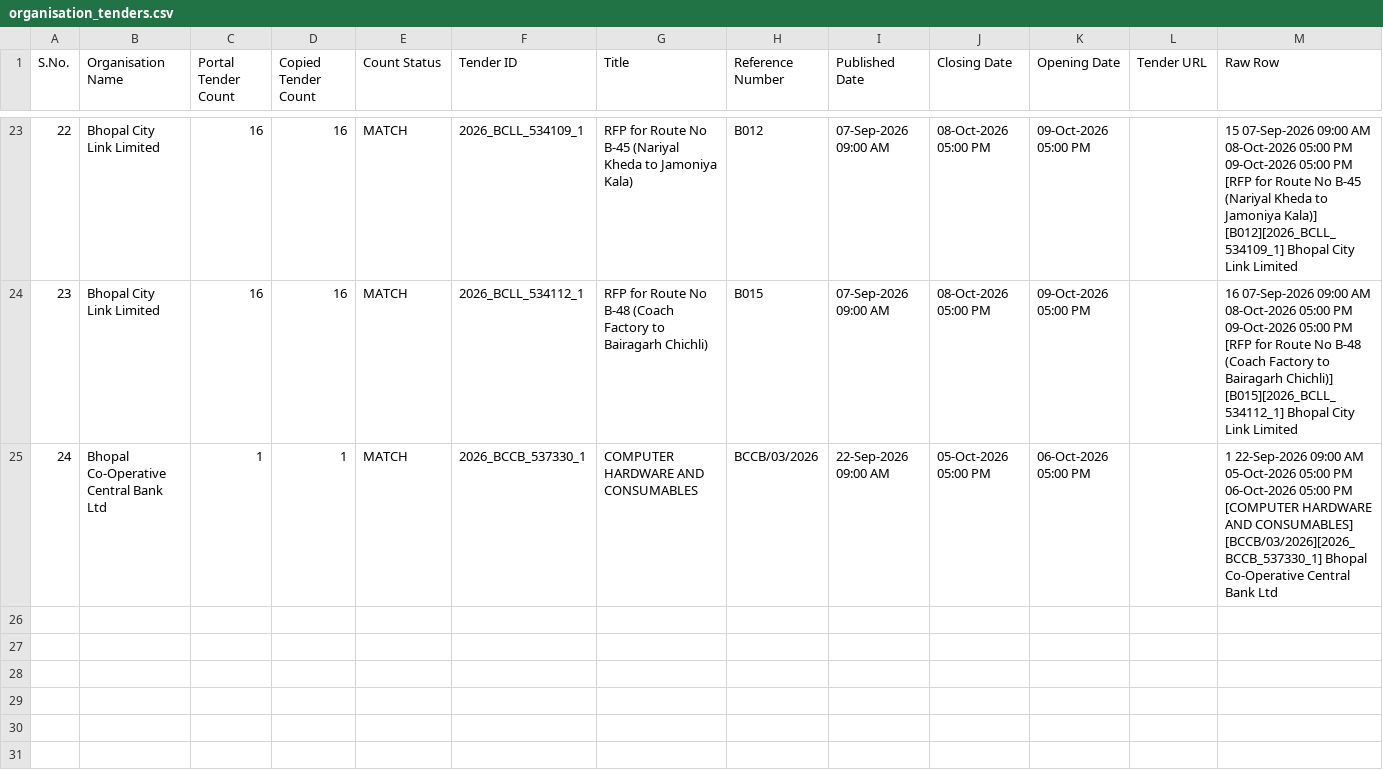
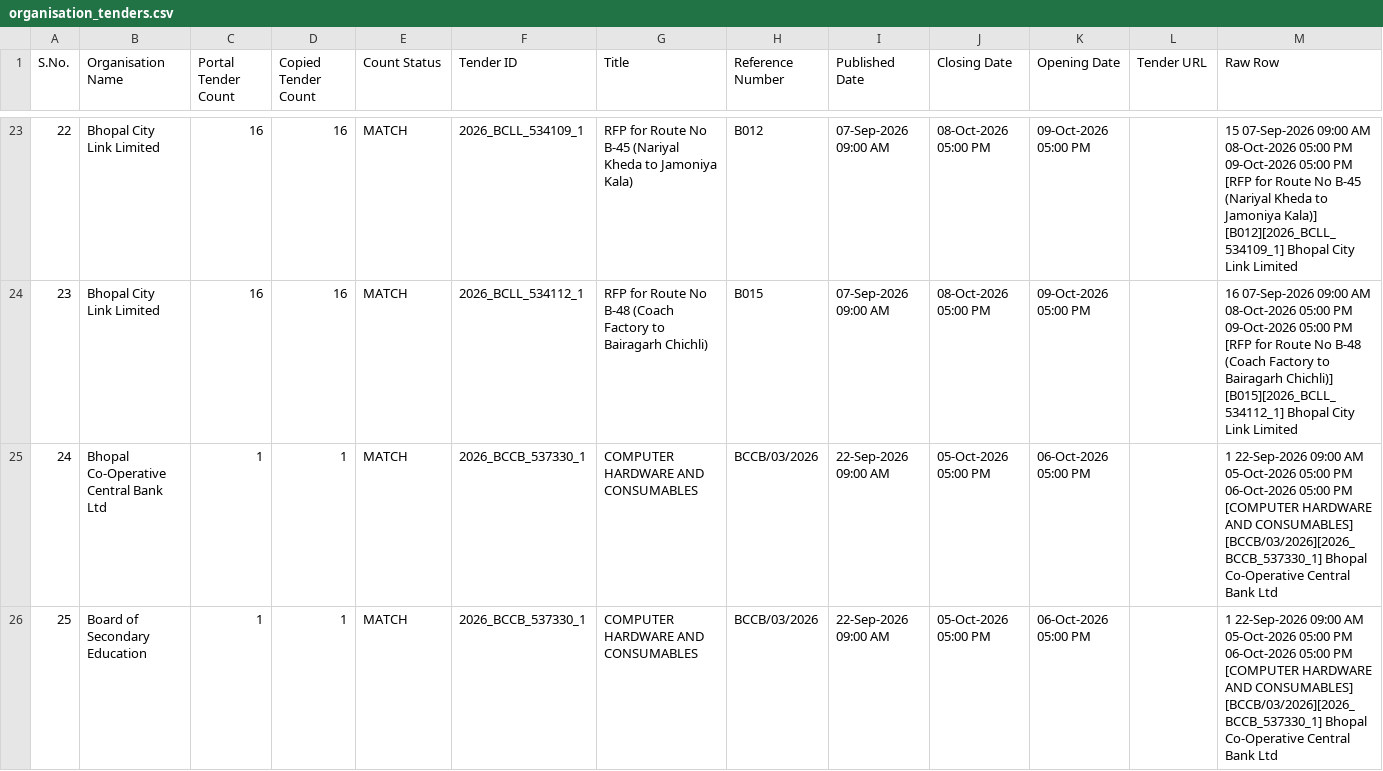
Before and after one commit to esign2015/mp-tenders, a CSV file: organisation_tenders.csv, drawn as a sheet; only a part is shown, gaps mark what is left out; the diff names each change by its address in the sheet, - before the commit and + after, or states it on an @@ line.

```diff
--- a/organisation_tenders.csv
+++ b/organisation_tenders.csv
+row 26: 25 | Board of Secondary Education | 1 | 1 | MATCH | 2026_BCCB_537330_1 | COMPUTER HARDWARE AND CONSUMABLES | BCCB/03/2026 | 22-Sep-2026 09:00 AM | 05-Oct-2026 05:00 PM | 06-Oct-2026 05:00 PM |  | 1 22-Sep-2026 09:00 AM 05-Oct-2026 05:00 PM 06-Oct-2026 05:00 PM [COMPUTER HARDWARE AND CONSUMABLES] [BCCB/03/2026][2026_BCCB_537330_1] Bhopal Co-Operative Central Bank Ltd
```
Also changed, not shown: 1 other file.
